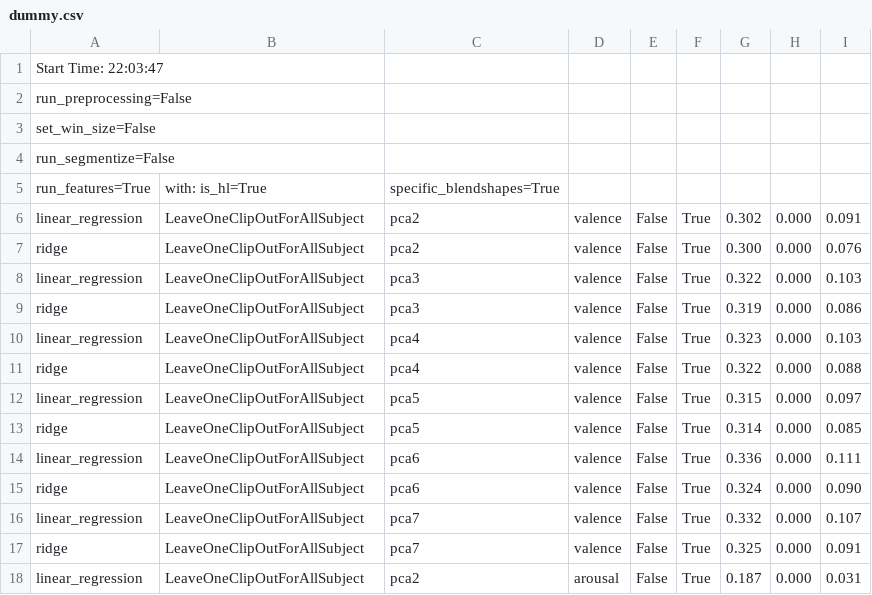
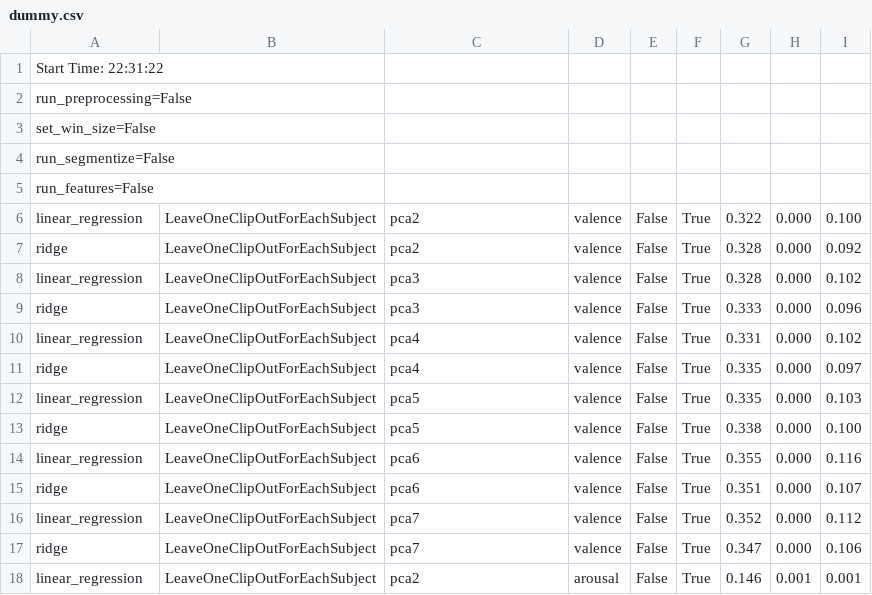
Before and after one commit to danielhadar/ImplicitMediaTagging, a CSV file: dummy.csv, drawn as a sheet; only a part is shown; the diff covers the shown part only.

Commit message:
fixed for-each-subj issues (changing .xs(subj) to .loc[[subj]])

```diff
--- a/dummy.csv
+++ b/dummy.csv
@@ -1,2 +1,2 @@
-Start Time: 22:03:47
+Start Time: 22:31:22
 run_preprocessing=False
@@ -4,15 +4,15 @@ set_win_size=False
 run_segmentize=False
-run_features=True, with: is_hl=True , specific_blendshapes=True
-linear_regression, LeaveOneClipOutForAllSubject, pca2, valence    , False, True, 0.302, 0.000, 0.091
-ridge            , LeaveOneClipOutForAllSubject, pca2, valence    , False, True, 0.300, 0.000, 0.076
-linear_regression, LeaveOneClipOutForAllSubject, pca3, valence    , False, True, 0.322, 0.000, 0.103
-ridge            , LeaveOneClipOutForAllSubject, pca3, valence    , False, True, 0.319, 0.000, 0.086
-linear_regression, LeaveOneClipOutForAllSubject, pca4, valence    , False, True, 0.323, 0.000, 0.103
-ridge            , LeaveOneClipOutForAllSubject, pca4, valence    , False, True, 0.322, 0.000, 0.088
-linear_regression, LeaveOneClipOutForAllSubject, pca5, valence    , False, True, 0.315, 0.000, 0.097
-ridge            , LeaveOneClipOutForAllSubject, pca5, valence    , False, True, 0.314, 0.000, 0.085
-linear_regression, LeaveOneClipOutForAllSubject, pca6, valence    , False, True, 0.336, 0.000, 0.111
-ridge            , LeaveOneClipOutForAllSubject, pca6, valence    , False, True, 0.324, 0.000, 0.090
-linear_regression, LeaveOneClipOutForAllSubject, pca7, valence    , False, True, 0.332, 0.000, 0.107
-ridge            , LeaveOneClipOutForAllSubject, pca7, valence    , False, True, 0.325, 0.000, 0.091
-linear_regression, LeaveOneClipOutForAllSubject, pca2, arousal    , False, True, 0.187, 0.000, 0.031
+run_features=False
+linear_regression, LeaveOneClipOutForEachSubject, pca2, valence    , False, True, 0.322, 0.000, 0.100
+ridge            , LeaveOneClipOutForEachSubject, pca2, valence    , False, True, 0.328, 0.000, 0.092
+linear_regression, LeaveOneClipOutForEachSubject, pca3, valence    , False, True, 0.328, 0.000, 0.102
+ridge            , LeaveOneClipOutForEachSubject, pca3, valence    , False, True, 0.333, 0.000, 0.096
+linear_regression, LeaveOneClipOutForEachSubject, pca4, valence    , False, True, 0.331, 0.000, 0.102
+ridge            , LeaveOneClipOutForEachSubject, pca4, valence    , False, True, 0.335, 0.000, 0.097
+linear_regression, LeaveOneClipOutForEachSubject, pca5, valence    , False, True, 0.335, 0.000, 0.103
+ridge            , LeaveOneClipOutForEachSubject, pca5, valence    , False, True, 0.338, 0.000, 0.100
+linear_regression, LeaveOneClipOutForEachSubject, pca6, valence    , False, True, 0.355, 0.000, 0.116
+ridge            , LeaveOneClipOutForEachSubject, pca6, valence    , False, True, 0.351, 0.000, 0.107
+linear_regression, LeaveOneClipOutForEachSubject, pca7, valence    , False, True, 0.352, 0.000, 0.112
+ridge            , LeaveOneClipOutForEachSubject, pca7, valence    , False, True, 0.347, 0.000, 0.106
+linear_regression, LeaveOneClipOutForEachSubject, pca2, arousal    , False, True, 0.146, 0.001, 0.001
```
Also changed, not shown: 114 edited cells elsewhere in this file, 3 other files.
